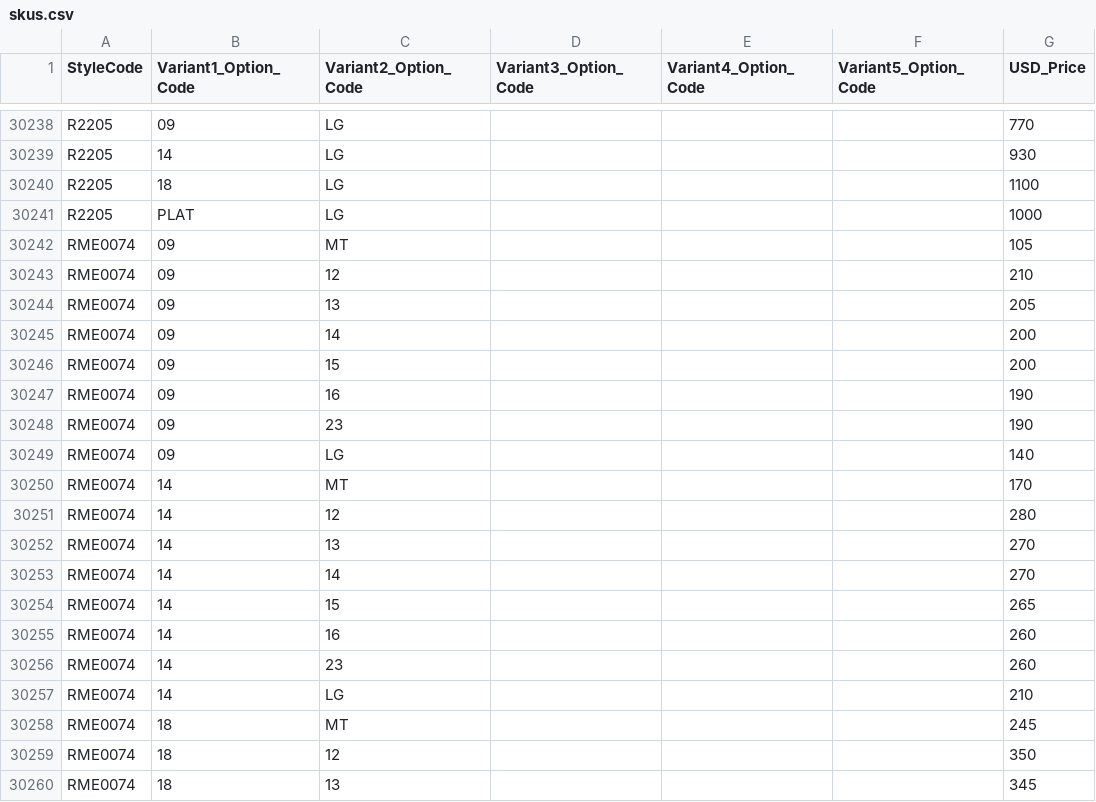
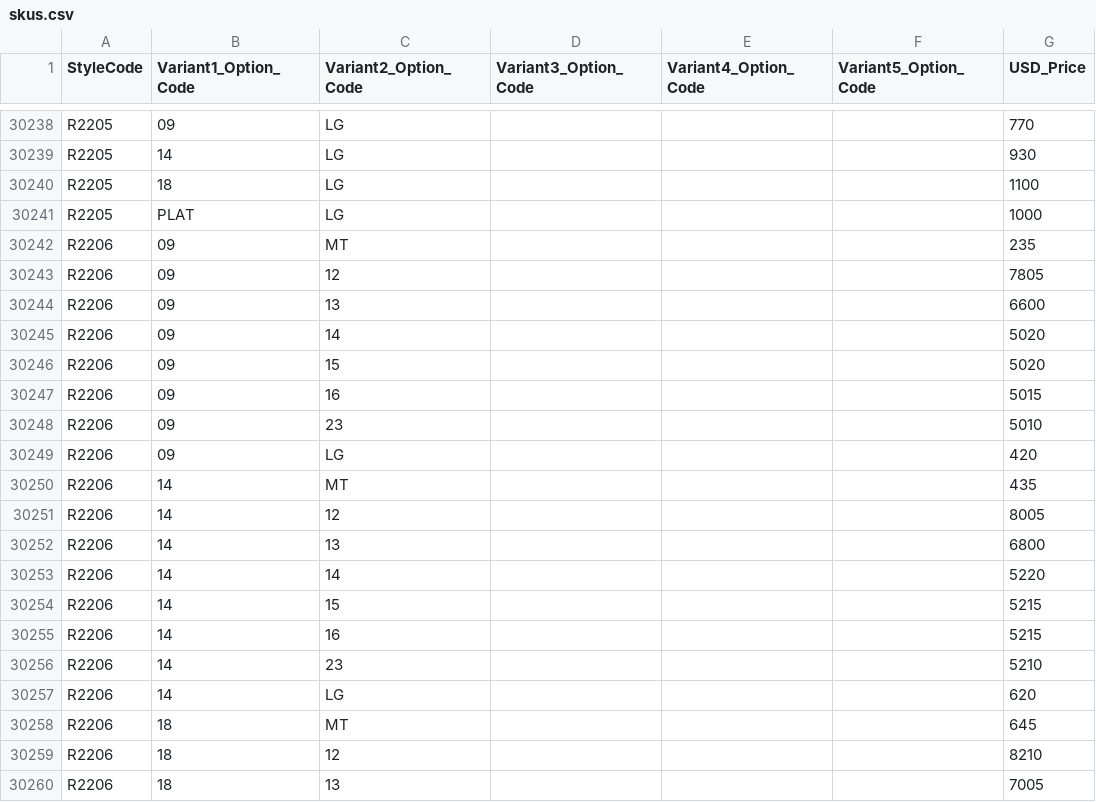
Before and after one commit to niravpmehta/jewelry-data, a CSV file: skus.csv, drawn as a sheet; only a part is shown, gaps mark what is left out; the shorter side is filled out with more unchanged rows; the diff covers the shown part only; the diff names each change by its address in the sheet, - before the commit and + after, or states it on an @@ line.

Commit message:
Sync skus.csv

```diff
--- a/skus.csv
+++ b/skus.csv
+row 30242: R2206 | 09 | MT |  |  |  | 235
+row 30243: R2206 | 09 | 12 |  |  |  | 7805
+row 30244: R2206 | 09 | 13 |  |  |  | 6600
+row 30245: R2206 | 09 | 14 |  |  |  | 5020
+row 30246: R2206 | 09 | 15 |  |  |  | 5020
+row 30247: R2206 | 09 | 16 |  |  |  | 5015
+row 30248: R2206 | 09 | 23 |  |  |  | 5010
+row 30249: R2206 | 09 | LG |  |  |  | 420
+row 30250: R2206 | 14 | MT |  |  |  | 435
+row 30251: R2206 | 14 | 12 |  |  |  | 8005
+row 30252: R2206 | 14 | 13 |  |  |  | 6800
+row 30253: R2206 | 14 | 14 |  |  |  | 5220
+row 30254: R2206 | 14 | 15 |  |  |  | 5215
+row 30255: R2206 | 14 | 16 |  |  |  | 5215
+row 30256: R2206 | 14 | 23 |  |  |  | 5210
+row 30257: R2206 | 14 | LG |  |  |  | 620
+row 30258: R2206 | 18 | MT |  |  |  | 645
+row 30259: R2206 | 18 | 12 |  |  |  | 8210
+row 30260: R2206 | 18 | 13 |  |  |  | 7005
```
Also changed, not shown: 13 added rows elsewhere in this file.
